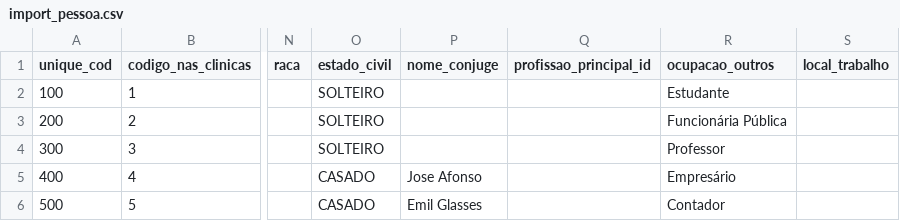
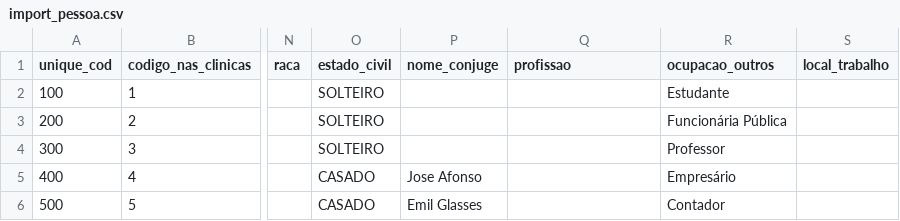
Before and after one commit to ebrain-clinic/tech-docs, a CSV file: docs/arquivos_exemplos/import_pessoa.csv, drawn as a sheet; only a part is shown, gaps mark what is left out; the diff names each change by its address in the sheet, - before the commit and + after, or states it on an @@ line.

Commit message:
adjusting superview import_pessoa

```diff
--- a/docs/arquivos_exemplos/import_pessoa.csv
+++ b/docs/arquivos_exemplos/import_pessoa.csv
-Q1: profissao_principal_id
+Q1: profissao
```
Also changed, not shown: 1 other file.
